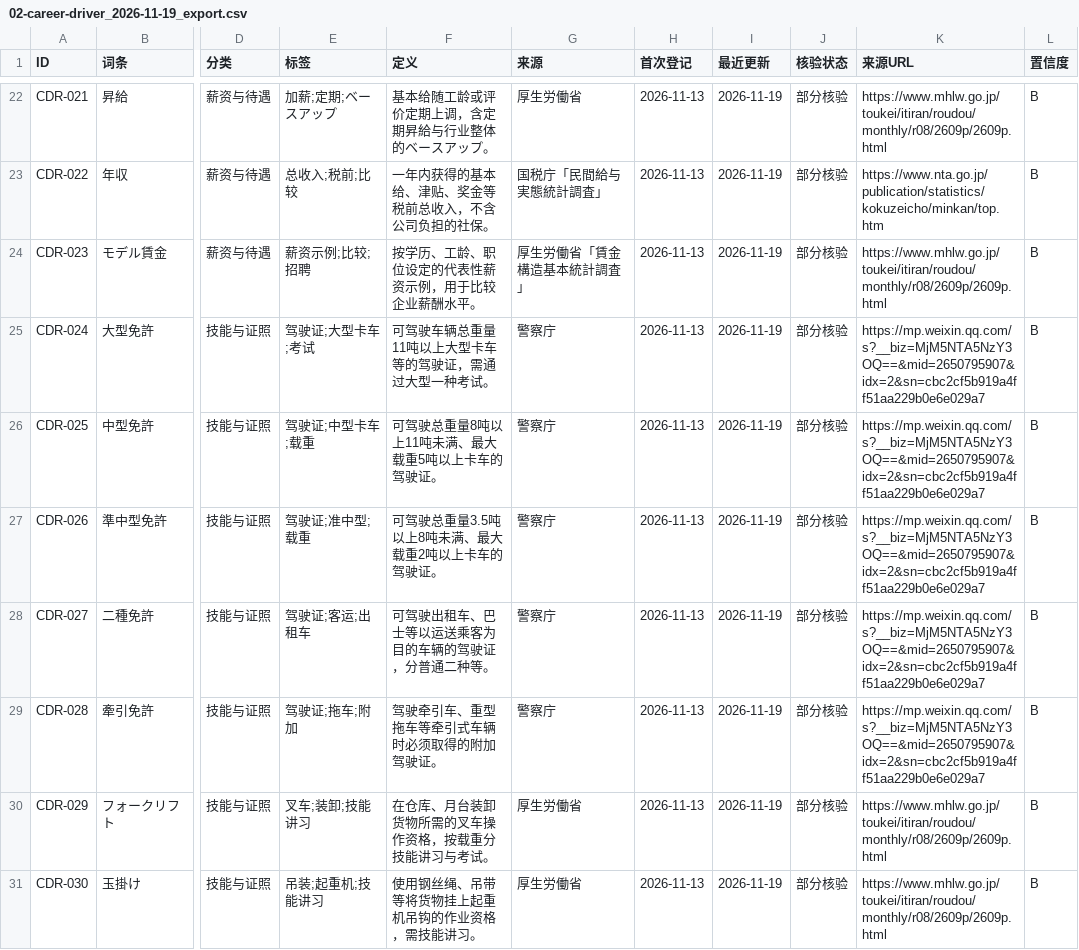
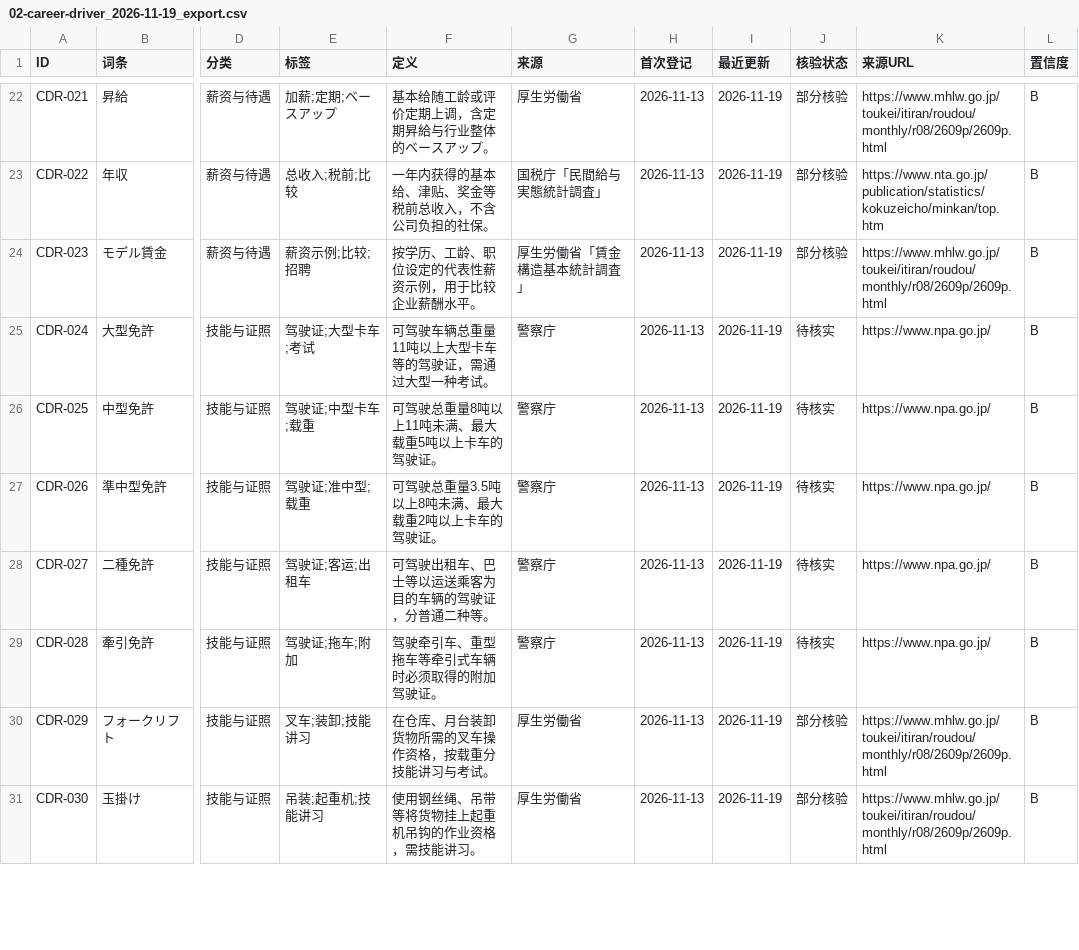
Before and after one commit to hmbphxkw76-byte/jp-life-work, a CSV file: engine/vocabulary/data/02-career-driver/exports/02-career-driver_2026-11-19_export.csv, drawn as a sheet; only a part is shown, gaps mark what is left out; the diff covers the shown part only; the diff names each change by its address in the sheet, - before the commit and + after, or states it on an @@ line.

Commit message:
vocab: 未核实项浏览器核验回写（19/20/18 升级 10 条已核验，01/02 CDN 拦截标待核实 22 条）
- 外務省具体页实取：SFD-015/016/018/066/069、OVC-035/036/069 → 已核验
- 文科省幼児教育页实取：FAM-018/019 → 已核验
- npa.go.jp 门户与深链均 403 CloudFront 拦截：01 11 条 + 02 11 条（含 CDR-084）→ 待核实
- 回写走 vocab_tool verify-update；复核记录 §8A + 证据包 D.2 + 评审
- verify 0E0W / unittest 998 OK / validate 0

```diff
--- a/engine/vocabulary/data/02-career-driver/exports/02-career-driver_2026-11-19_export.csv
+++ b/engine/vocabulary/data/02-career-driver/exports/02-career-driver_2026-11-19_export.csv
-J25:J29 (核验状态): 部分核验
+J25:J29 (核验状态): 待核实
-K25:K29 (来源URL): https://mp.weixin.qq.com/s?__biz=MjM5NTA5NzY3OQ==&mid=2650795907&idx=2&sn=cbc2cf5b919a4ff51aa229b0e6e029a7
+K25:K29 (来源URL): https://www.npa.go.jp/
```
Also changed, not shown: 11 edited cells elsewhere in this file, engine/vocabulary/data/01-ssw-driver/exports/01-ssw-driver_2026-11-19_export.csv, engine/vocabulary/data/18-family-parenting/exports/18-family-parenting_2026-11-19_export.csv, 29 other files.
